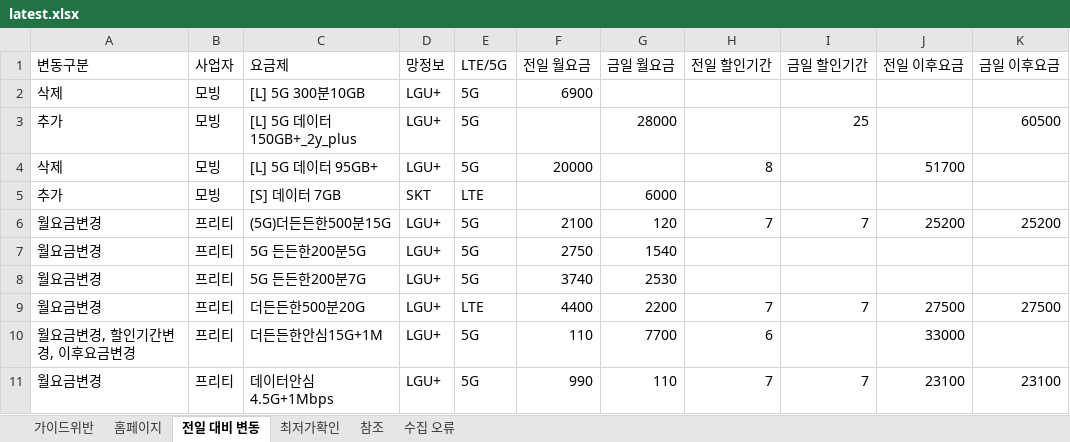
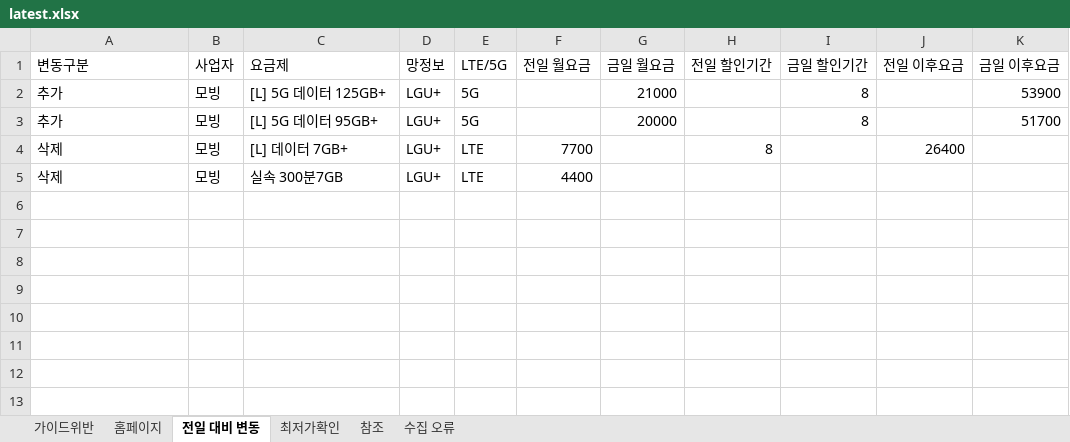
Before and after one commit to kjch444-sketchs/homepage_crawl, an Excel workbook: history/latest.xlsx, sheet 전일 대비 변동, drawn as a sheet; values as stored, in another font and other column widths than the file's, no borders; removed rows and columns are numbered as before the commit, all else as after; the diff names each change by its address in the sheet, - before the commit and + after, or states it on an @@ line.

```diff
--- a/history/latest.xlsx (sheet 전일 대비 변동)
+++ b/history/latest.xlsx (sheet 전일 대비 변동)
-row 2: 삭제 | 모빙 | [L] 5G 300분10GB | LGU+ | 5G | 6900
-C2 (요금제): [L] 5G 데이터 150GB+_2y_plus
+C2 (요금제): [L] 5G 데이터 125GB+
-G2 (금일 월요금): 28000
+G2 (금일 월요금): 21000
-I2 (금일 할인기간): 25
+I2 (금일 할인기간): 8
-K2 (금일 이후요금): 60500
+K2 (금일 이후요금): 53900
-A3 (변동구분): 삭제
+A3 (변동구분): 추가
-F3 (전일 월요금): 20000
+F3 (전일 월요금): (empty)
-G3 (금일 월요금): (empty)
+G3 (금일 월요금): 20000
-H3 (전일 할인기간): 8
+H3 (전일 할인기간): (empty)
-I3 (금일 할인기간): (empty)
+I3 (금일 할인기간): 8
-J3 (전일 이후요금): 51700
+J3 (전일 이후요금): (empty)
-K3 (금일 이후요금): (empty)
+K3 (금일 이후요금): 51700
-row 5: 추가 | 모빙 | [S] 데이터 7GB | SKT | LTE |  | 6000
-row 6: 월요금변경 | 프리티 | (5G)더든든한500분15G | LGU+ | 5G | 2100 | 120 | 7 | 7 | 25200 | 25200
-row 7: 월요금변경 | 프리티 | 5G 든든한200분5G | LGU+ | 5G | 2750 | 1540
-row 8: 월요금변경 | 프리티 | 5G 든든한200분7G | LGU+ | 5G | 3740 | 2530
-row 9: 월요금변경 | 프리티 | 더든든한500분20G | LGU+ | LTE | 4400 | 2200 | 7 | 7 | 27500 | 27500
-row 10: 월요금변경, 할인기간변경, 이후요금변경 | 프리티 | 더든든한안심15G+1M | LGU+ | 5G | 110 | 7700 | 6 |  | 33000
-row 11: 월요금변경 | 프리티 | 데이터안심4.5G+1Mbps | LGU+ | 5G | 990 | 110 | 7 | 7 | 23100 | 23100
+row 4: 삭제 | 모빙 | [L] 데이터 7GB+ | LGU+ | LTE | 7700 |  | 8 |  | 26400
+row 5: 삭제 | 모빙 | 실속 300분7GB | LGU+ | LTE | 4400
```
Also changed, not shown: sheet 홈페이지, 1 other file.
